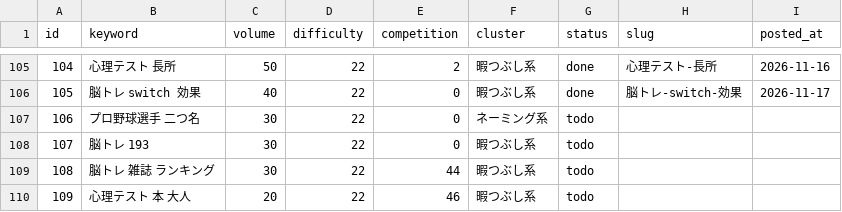
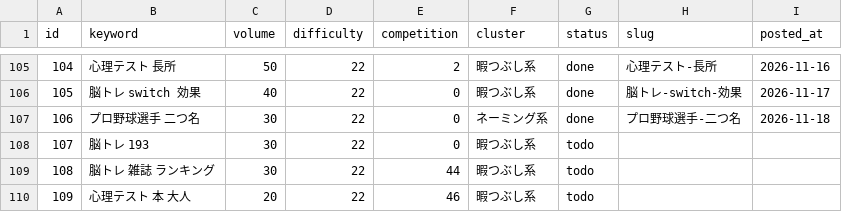
Before and after one commit to jadbac2310-eng/himaname, a CSV file: data/keyword-queue.csv, drawn as a sheet; only a part is shown, gaps mark what is left out.

```diff
--- a/data/keyword-queue.csv
+++ b/data/keyword-queue.csv
@@ -106,3 +106,3 @@ id,keyword,volume,difficulty,competition,cluster,status,slug,posted_at
 105,脳トレ switch 効果,40,22,0,暇つぶし系,done,脳トレ-switch-効果,2026-11-17
-106,プロ野球選手 二つ名,30,22,0,ネーミング系,todo,,
+106,プロ野球選手 二つ名,30,22,0,ネーミング系,done,プロ野球選手-二つ名,2026-11-18
 107,脳トレ 193,30,22,0,暇つぶし系,todo,,
```
Also changed, not shown: 4 other files.
